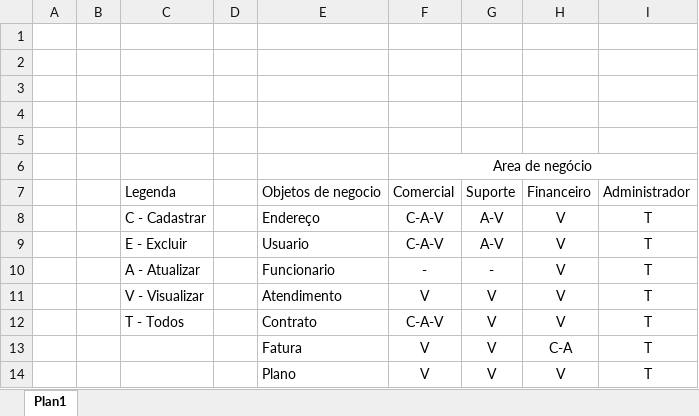
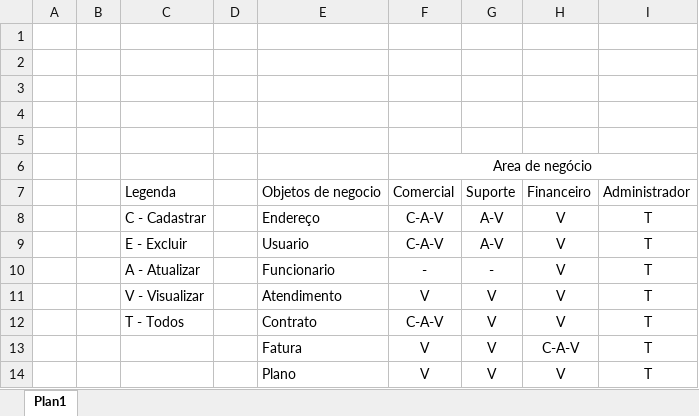
Before and after one commit to lucasbaronspier/insideprovider, an Excel workbook: controle de acesso.xlsx, sheet Plan1, drawn as a sheet; values as stored, in another font and other column widths than the file's, no borders; the diff names each change by its address in the sheet, - before the commit and + after, or states it on an @@ line.

```diff
--- a/controle de acesso.xlsx (sheet Plan1)
+++ b/controle de acesso.xlsx (sheet Plan1)
-H13: C-A
+H13: C-A-V
```
Also changed, not shown: 1 other file.
